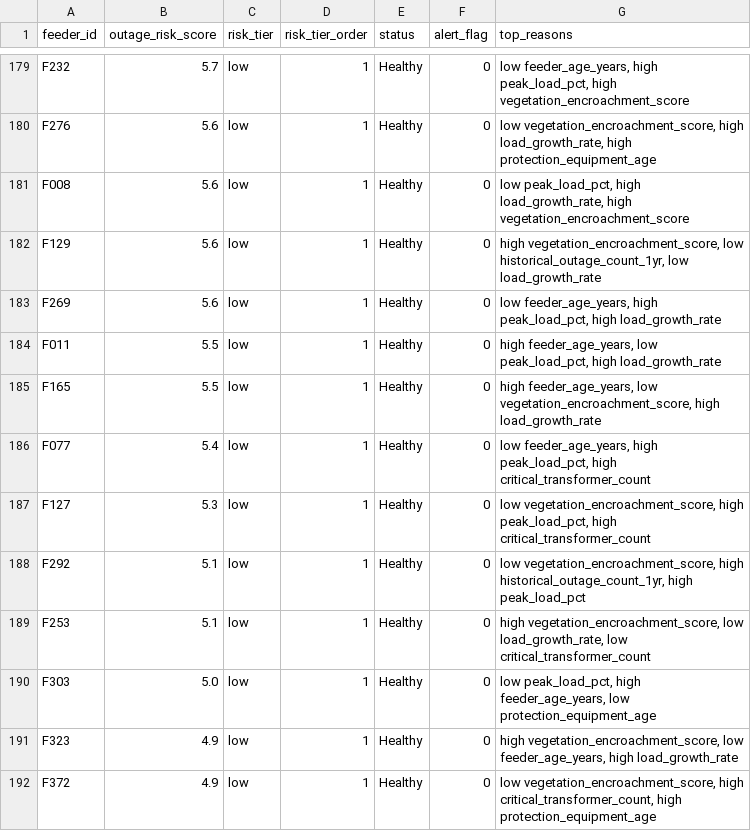
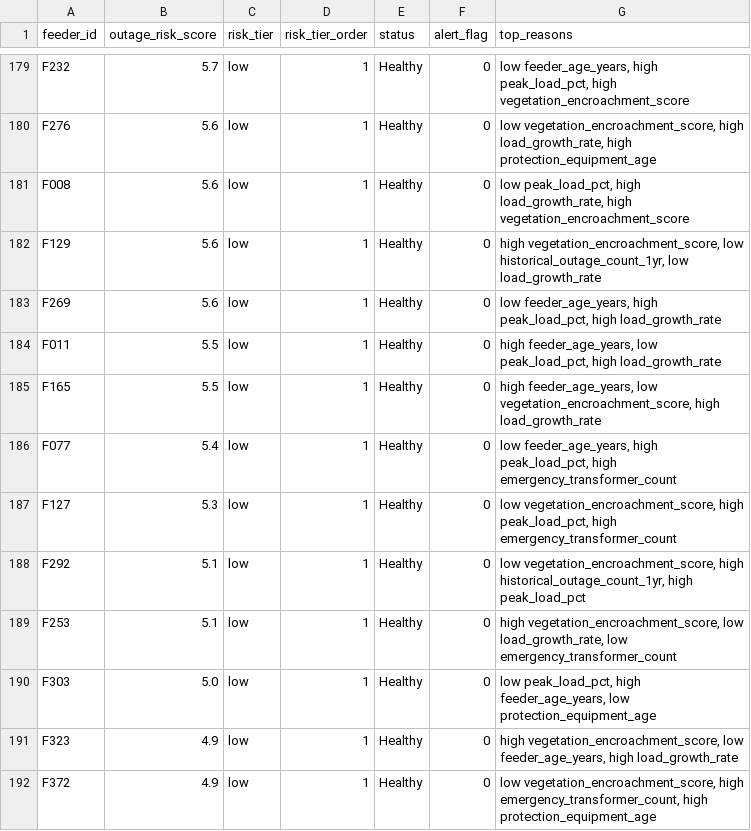
Before and after one commit to SIDNEY081/SmartGrid-PredictAI, a CSV file: data/feeder_outage_scores.csv, drawn as a sheet; only a part is shown, gaps mark what is left out; the diff covers the shown part only.

```diff
--- a/data/feeder_outage_scores.csv
+++ b/data/feeder_outage_scores.csv
@@ -185,8 +185,8 @@ F011,5.5,low,1,Healthy,0,"high feeder_age_years, low peak_load_pct, high load_gr
 F165,5.5,low,1,Healthy,0,"high feeder_age_years, low vegetation_encroachment_score, high load_growth_rate"
-F077,5.4,low,1,Healthy,0,"low feeder_age_years, high peak_load_pct, high critical_transformer_count"
-F127,5.3,low,1,Healthy,0,"low vegetation_encroachment_score, high peak_load_pct, high critical_transformer_count"
+F077,5.4,low,1,Healthy,0,"low feeder_age_years, high peak_load_pct, high emergency_transformer_count"
+F127,5.3,low,1,Healthy,0,"low vegetation_encroachment_score, high peak_load_pct, high emergency_transformer_count"
 F292,5.1,low,1,Healthy,0,"low vegetation_encroachment_score, high historical_outage_count_1yr, high peak_load_pct"
-F253,5.1,low,1,Healthy,0,"high vegetation_encroachment_score, low load_growth_rate, low critical_transformer_count"
+F253,5.1,low,1,Healthy,0,"high vegetation_encroachment_score, low load_growth_rate, low emergency_transformer_count"
 F303,5.0,low,1,Healthy,0,"low peak_load_pct, high feeder_age_years, low protection_equipment_age"
 F323,4.9,low,1,Healthy,0,"high vegetation_encroachment_score, low feeder_age_years, high load_growth_rate"
-F372,4.9,low,1,Healthy,0,"low vegetation_encroachment_score, high critical_transformer_count, high protection_equipment_age"
+F372,4.9,low,1,Healthy,0,"low vegetation_encroachment_score, high emergency_transformer_count, high protection_equipment_age"
```
Also changed, not shown: 171 edited cells elsewhere in this file, data/meter_theft_scores.csv, data/transformer_risk_scores.csv, 16 other files.
